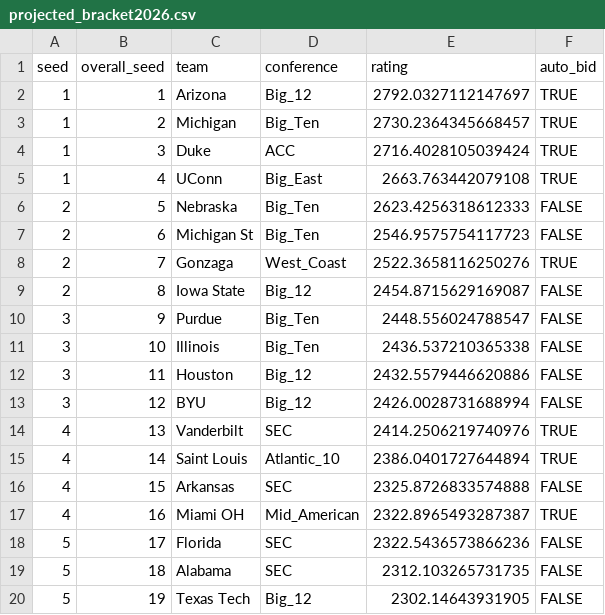
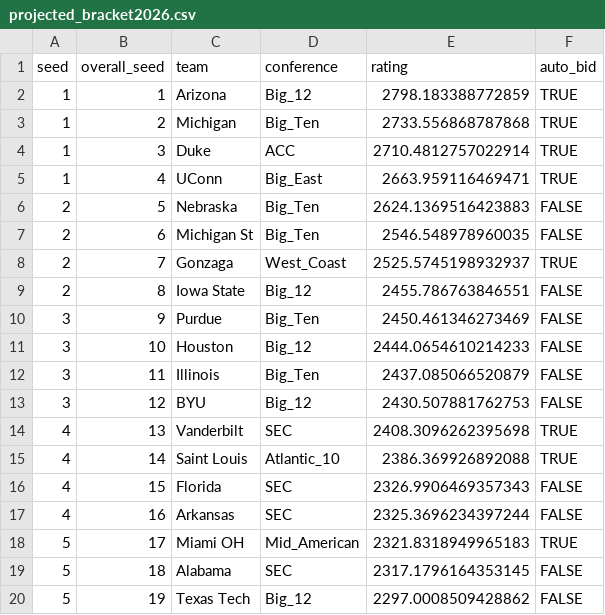
Before and after one commit to lukecassada05-eng/lukecassada.github.io, a CSV file: CBB/data/projected_bracket2026.csv, drawn as a sheet; only a part is shown; the diff covers the shown part only.

```diff
--- a/CBB/data/projected_bracket2026.csv
+++ b/CBB/data/projected_bracket2026.csv
@@ -1,20 +1,20 @@
 seed,overall_seed,team,conference,rating,auto_bid
-1,1,Arizona,Big_12,2792.0327112147697,TRUE
-1,2,Michigan,Big_Ten,2730.2364345668457,TRUE
-1,3,Duke,ACC,2716.4028105039424,TRUE
-1,4,UConn,Big_East,2663.763442079108,TRUE
-2,5,Nebraska,Big_Ten,2623.4256318612333,FALSE
-2,6,Michigan St,Big_Ten,2546.9575754117723,FALSE
-2,7,Gonzaga,West_Coast,2522.3658116250276,TRUE
-2,8,Iowa State,Big_12,2454.8715629169087,FALSE
-3,9,Purdue,Big_Ten,2448.556024788547,FALSE
-3,10,Illinois,Big_Ten,2436.537210365338,FALSE
-3,11,Houston,Big_12,2432.5579446620886,FALSE
-3,12,BYU,Big_12,2426.0028731688994,FALSE
-4,13,Vanderbilt,SEC,2414.2506219740976,TRUE
-4,14,Saint Louis,Atlantic_10,2386.0401727644894,TRUE
-4,15,Arkansas,SEC,2325.8726833574888,FALSE
-4,16,Miami OH,Mid_American,2322.8965493287387,TRUE
-5,17,Florida,SEC,2322.5436573866236,FALSE
-5,18,Alabama,SEC,2312.103265731735,FALSE
-5,19,Texas Tech,Big_12,2302.14643931905,FALSE
+1,1,Arizona,Big_12,2798.183388772859,TRUE
+1,2,Michigan,Big_Ten,2733.556868787868,TRUE
+1,3,Duke,ACC,2710.4812757022914,TRUE
+1,4,UConn,Big_East,2663.959116469471,TRUE
+2,5,Nebraska,Big_Ten,2624.1369516423883,FALSE
+2,6,Michigan St,Big_Ten,2546.548978960035,FALSE
+2,7,Gonzaga,West_Coast,2525.5745198932937,TRUE
+2,8,Iowa State,Big_12,2455.786763846551,FALSE
+3,9,Purdue,Big_Ten,2450.461346273469,FALSE
+3,10,Houston,Big_12,2444.0654610214233,FALSE
+3,11,Illinois,Big_Ten,2437.085066520879,FALSE
+3,12,BYU,Big_12,2430.507881762753,FALSE
+4,13,Vanderbilt,SEC,2408.3096262395698,TRUE
+4,14,Saint Louis,Atlantic_10,2386.369926892088,TRUE
+4,15,Florida,SEC,2326.9906469357343,FALSE
+4,16,Arkansas,SEC,2325.3696234397244,FALSE
+5,17,Miami OH,Mid_American,2321.8318949965183,TRUE
+5,18,Alabama,SEC,2317.1796164353145,FALSE
+5,19,Texas Tech,Big_12,2297.0008509428862,FALSE
```
Also changed, not shown: 95 edited cells elsewhere in this file, CBB/data/Atlantic_10_Conference_Elo_2026.csv, CBB/data/CBB_Conference_Elo_2026.csv, 35 other files.
